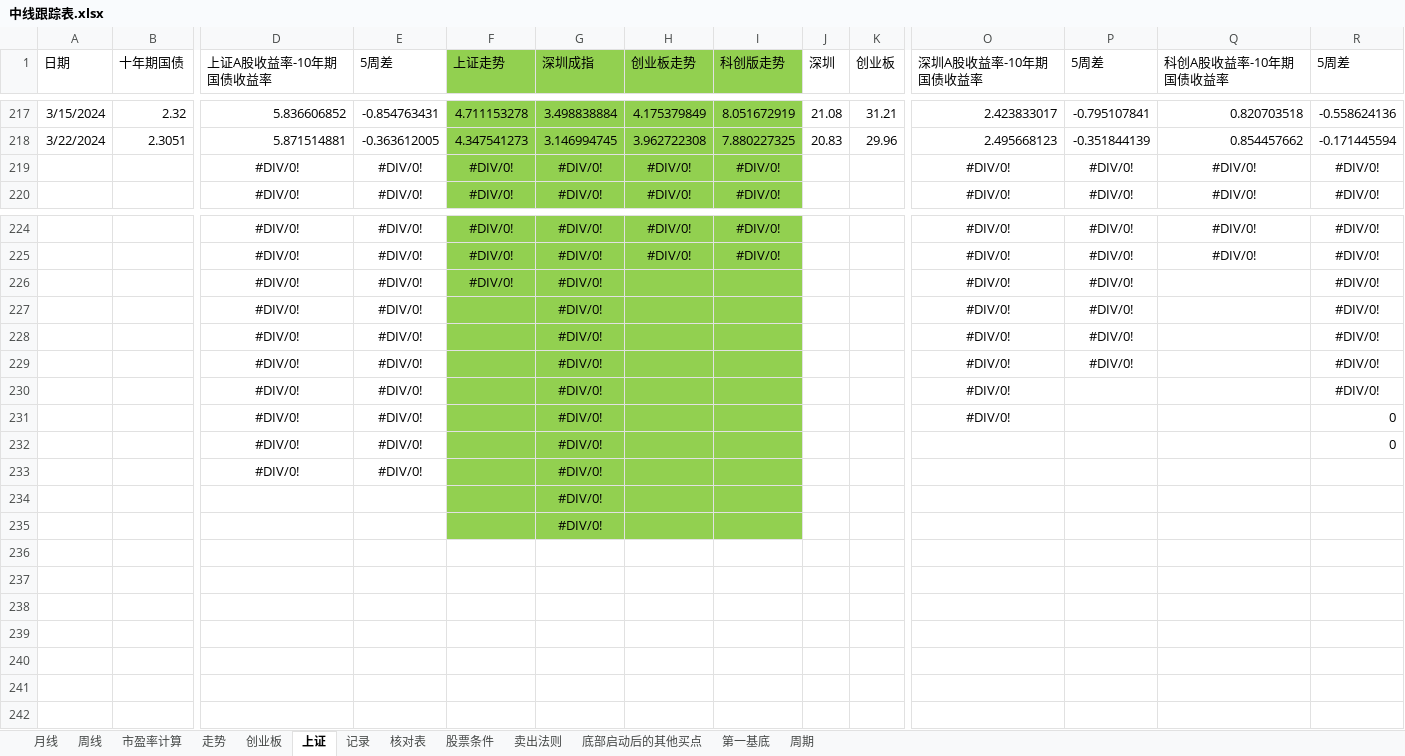
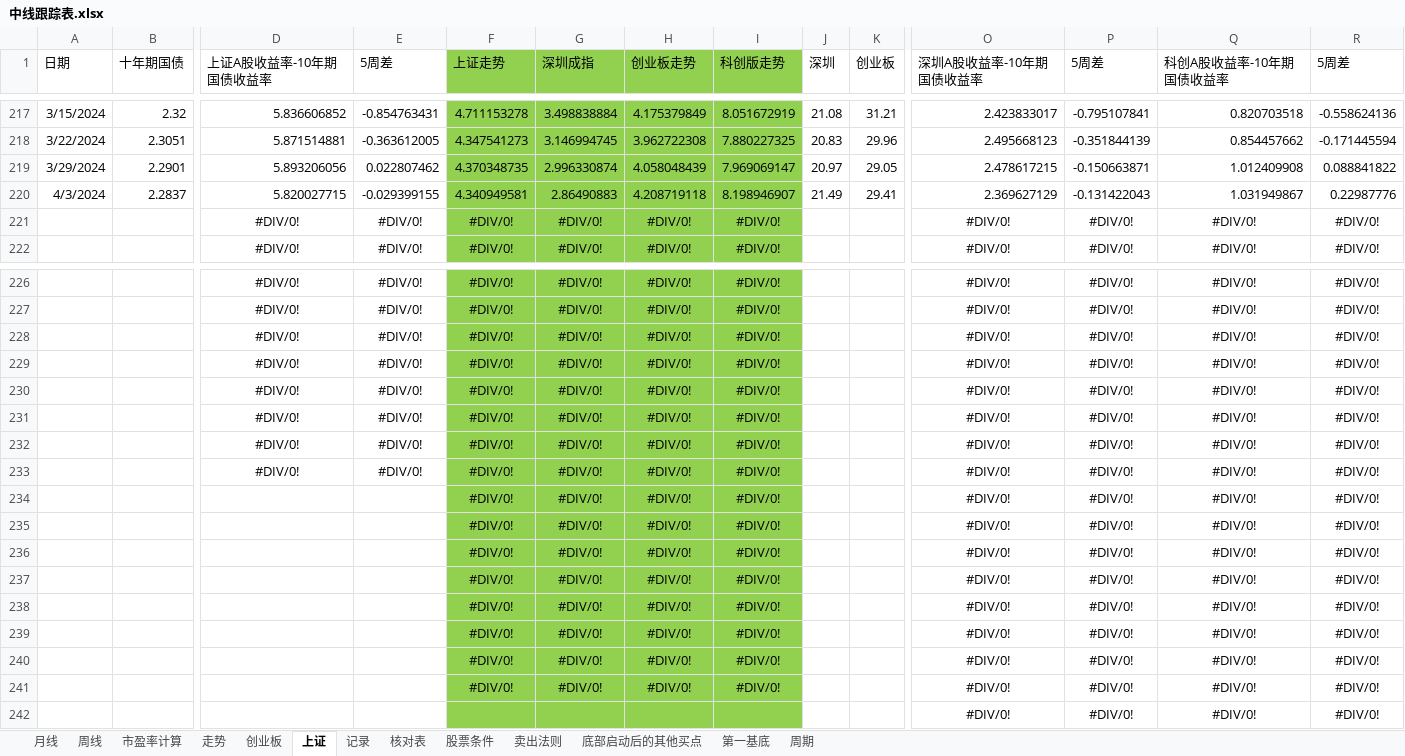
Before and after one commit to webIcome/k-line, an Excel workbook: 中线跟踪表.xlsx, sheet 上证, drawn as a sheet; only a part is shown, gaps mark what is left out; values as stored, in another font and other column widths than the file's, no borders; charts and pictures not drawn; removed rows and columns are numbered as before the commit, all else as after; rows hold the shown columns only; the diff names each change by its address in the sheet, - before the commit and + after, or states it on an @@ line.

Commit message:
zhoushi

```diff
--- a/中线跟踪表.xlsx (sheet 上证)
+++ b/中线跟踪表.xlsx (sheet 上证)
+row 219: 3/29/2024 | 2.2901 | 5.893206056 | 0.022807462 | 4.370348735 | 2.996330874 | 4.058048439 | 7.969069147 | 20.97 | 29.05 | 2.478617215 | -0.150663871 | 1.012409908 | 0.088841822
+row 220: 4/3/2024 | 2.2837 | 5.820027715 | -0.029399155 | 4.340949581 | 2.86490883 | 4.208719118 | 8.198946907 | 21.49 | 29.41 | 2.369627129 | -0.131422043 | 1.031949867 | 0.22987776
-H228:H231 (创业板走势): (empty)
+H228:H231 (创业板走势): #DIV/0!
-I228:I231 (科创版走势): (empty)
+I228:I231 (科创版走势): #DIV/0!
-Q228:Q231 (科创A股收益率-10年期国债收益率): (empty)
+Q228:Q231 (科创A股收益率-10年期国债收益率): #DIV/0!
-F229:F231 (上证走势): (empty)
+F229:F231 (上证走势): #DIV/0!
-row 230:  |  | #DIV/0! | #DIV/0! |  | #DIV/0! |  |  |  |  | #DIV/0! |  |  | #DIV/0!
-row 231:  |  | #DIV/0! | #DIV/0! |  | #DIV/0! |  |  |  |  | #DIV/0! |  |  | 0
-row 232:  |  | #DIV/0! | #DIV/0! |  | #DIV/0! |  |  |  |  |  |  |  | 0
-row 233:  |  | #DIV/0! | #DIV/0! |  | #DIV/0!
-row 234:  |  |  |  |  | #DIV/0!
-row 235:  |  |  |  |  | #DIV/0!
+row 232:  |  | #DIV/0! | #DIV/0! | #DIV/0! | #DIV/0! | #DIV/0! | #DIV/0! |  |  | #DIV/0! | #DIV/0! | #DIV/0! | #DIV/0!
+row 233:  |  | #DIV/0! | #DIV/0! | #DIV/0! | #DIV/0! | #DIV/0! | #DIV/0! |  |  | #DIV/0! | #DIV/0! | #DIV/0! | #DIV/0!
+row 234:  |  |  |  | #DIV/0! | #DIV/0! | #DIV/0! | #DIV/0! |  |  | #DIV/0! | #DIV/0! | #DIV/0! | #DIV/0!
+row 235:  |  |  |  | #DIV/0! | #DIV/0! | #DIV/0! | #DIV/0! |  |  | #DIV/0! | #DIV/0! | #DIV/0! | #DIV/0!
+row 236:  |  |  |  | #DIV/0! | #DIV/0! | #DIV/0! | #DIV/0! |  |  | #DIV/0! | #DIV/0! | #DIV/0! | #DIV/0!
+row 237:  |  |  |  | #DIV/0! | #DIV/0! | #DIV/0! | #DIV/0! |  |  | #DIV/0! | #DIV/0! | #DIV/0! | #DIV/0!
+row 238:  |  |  |  | #DIV/0! | #DIV/0! | #DIV/0! | #DIV/0! |  |  | #DIV/0! | #DIV/0! | #DIV/0! | #DIV/0!
+row 239:  |  |  |  | #DIV/0! | #DIV/0! | #DIV/0! | #DIV/0! |  |  | #DIV/0! | #DIV/0! | #DIV/0! | #DIV/0!
+row 240:  |  |  |  | #DIV/0! | #DIV/0! | #DIV/0! | #DIV/0! |  |  | #DIV/0! | #DIV/0! | #DIV/0! | #DIV/0!
+row 241:  |  |  |  | #DIV/0! | #DIV/0! | #DIV/0! | #DIV/0! |  |  | #DIV/0! | #DIV/0! | #DIV/0! | #DIV/0!
+row 242:  |  |  |  |  |  |  |  |  |  | #DIV/0! | #DIV/0! | #DIV/0! | #DIV/0!
```
Also changed, not shown: sheet 记录, formulas that keep their value, charts or pictures.
